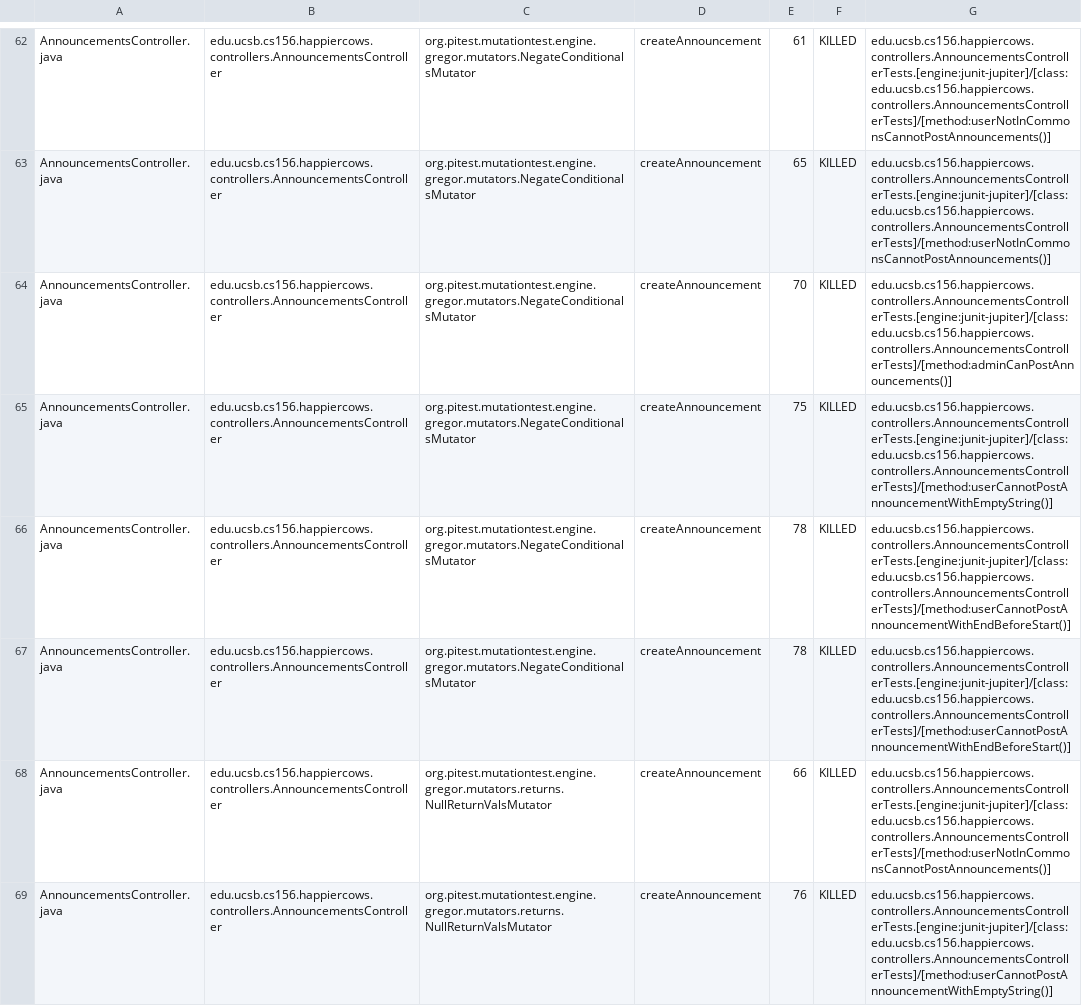
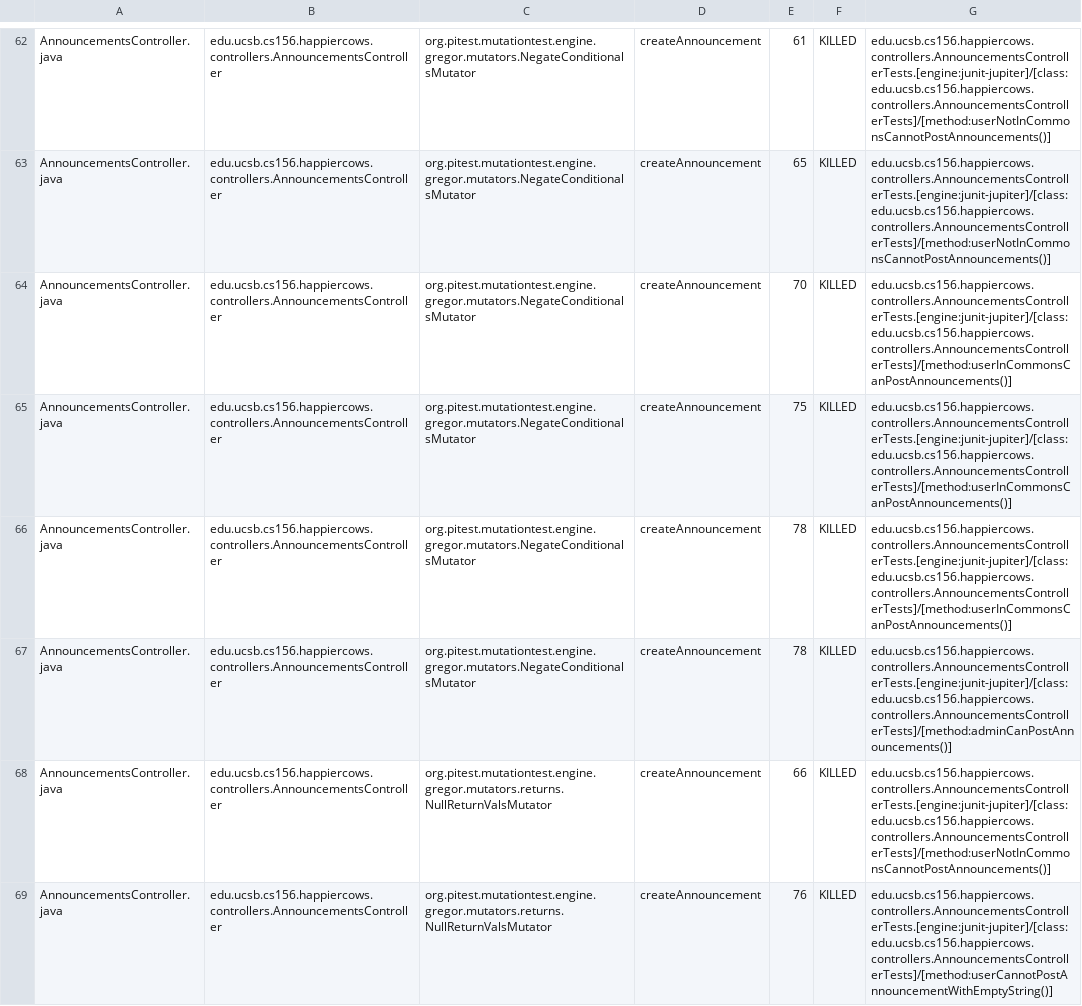
Before and after one commit to ucsb-cs156-f25/proj-happycows-f25-14, a CSV file: prs/11/pitest/mutations.csv, drawn as a sheet; only a part is shown, gaps mark what is left out; the diff covers the shown part only.

Commit message:
Deploying to gh-pages from @ ucsb-cs156-f25/proj-happycows-f25-14@f22964b42268fbf882c5d59e1998f0ca5c594fe7 🚀

```diff
--- a/prs/11/pitest/mutations.csv
+++ b/prs/11/pitest/mutations.csv
@@ -63,6 +63,6 @@ AnnouncementsController.java,edu.ucsb.cs156.happiercows.controllers.Announcement
 AnnouncementsController.java,edu.ucsb.cs156.happiercows.controllers.AnnouncementsController,org.pitest.mutationtest.engine.gregor.mutators.NegateConditionalsMutator,createAnnouncement,65,KILLED,edu.ucsb.cs156.happiercows.controllers.AnnouncementsControllerTests.[engine:junit-jupiter]/[class:edu.ucsb.cs156.happiercows.controllers.AnnouncementsControllerTests]/[method:userNotInCommonsCannotPostAnnouncements()]
-AnnouncementsController.java,edu.ucsb.cs156.happiercows.controllers.AnnouncementsController,org.pitest.mutationtest.engine.gregor.mutators.NegateConditionalsMutator,createAnnouncement,70,KILLED,edu.ucsb.cs156.happiercows.controllers.AnnouncementsControllerTests.[engine:junit-jupiter]/[class:edu.ucsb.cs156.happiercows.controllers.AnnouncementsControllerTests]/[method:adminCanPostAnnouncements()]
-AnnouncementsController.java,edu.ucsb.cs156.happiercows.controllers.AnnouncementsController,org.pitest.mutationtest.engine.gregor.mutators.NegateConditionalsMutator,createAnnouncement,75,KILLED,edu.ucsb.cs156.happiercows.controllers.AnnouncementsControllerTests.[engine:junit-jupiter]/[class:edu.ucsb.cs156.happiercows.controllers.AnnouncementsControllerTests]/[method:userCannotPostAnnouncementWithEmptyString()]
-AnnouncementsController.java,edu.ucsb.cs156.happiercows.controllers.AnnouncementsController,org.pitest.mutationtest.engine.gregor.mutators.NegateConditionalsMutator,createAnnouncement,78,KILLED,edu.ucsb.cs156.happiercows.controllers.AnnouncementsControllerTests.[engine:junit-jupiter]/[class:edu.ucsb.cs156.happiercows.controllers.AnnouncementsControllerTests]/[method:userCannotPostAnnouncementWithEndBeforeStart()]
-AnnouncementsController.java,edu.ucsb.cs156.happiercows.controllers.AnnouncementsController,org.pitest.mutationtest.engine.gregor.mutators.NegateConditionalsMutator,createAnnouncement,78,KILLED,edu.ucsb.cs156.happiercows.controllers.AnnouncementsControllerTests.[engine:junit-jupiter]/[class:edu.ucsb.cs156.happiercows.controllers.AnnouncementsControllerTests]/[method:userCannotPostAnnouncementWithEndBeforeStart()]
+AnnouncementsController.java,edu.ucsb.cs156.happiercows.controllers.AnnouncementsController,org.pitest.mutationtest.engine.gregor.mutators.NegateConditionalsMutator,createAnnouncement,70,KILLED,edu.ucsb.cs156.happiercows.controllers.AnnouncementsControllerTests.[engine:junit-jupiter]/[class:edu.ucsb.cs156.happiercows.controllers.AnnouncementsControllerTests]/[method:userInCommonsCanPostAnnouncements()]
+AnnouncementsController.java,edu.ucsb.cs156.happiercows.controllers.AnnouncementsController,org.pitest.mutationtest.engine.gregor.mutators.NegateConditionalsMutator,createAnnouncement,75,KILLED,edu.ucsb.cs156.happiercows.controllers.AnnouncementsControllerTests.[engine:junit-jupiter]/[class:edu.ucsb.cs156.happiercows.controllers.AnnouncementsControllerTests]/[method:userInCommonsCanPostAnnouncements()]
+AnnouncementsController.java,edu.ucsb.cs156.happiercows.controllers.AnnouncementsController,org.pitest.mutationtest.engine.gregor.mutators.NegateConditionalsMutator,createAnnouncement,78,KILLED,edu.ucsb.cs156.happiercows.controllers.AnnouncementsControllerTests.[engine:junit-jupiter]/[class:edu.ucsb.cs156.happiercows.controllers.AnnouncementsControllerTests]/[method:userInCommonsCanPostAnnouncements()]
+AnnouncementsController.java,edu.ucsb.cs156.happiercows.controllers.AnnouncementsController,org.pitest.mutationtest.engine.gregor.mutators.NegateConditionalsMutator,createAnnouncement,78,KILLED,edu.ucsb.cs156.happiercows.controllers.AnnouncementsControllerTests.[engine:junit-jupiter]/[class:edu.ucsb.cs156.happiercows.controllers.AnnouncementsControllerTests]/[method:adminCanPostAnnouncements()]
 AnnouncementsController.java,edu.ucsb.cs156.happiercows.controllers.AnnouncementsController,org.pitest.mutationtest.engine.gregor.mutators.returns.NullReturnValsMutator,createAnnouncement,66,KILLED,edu.ucsb.cs156.happiercows.controllers.AnnouncementsControllerTests.[engine:junit-jupiter]/[class:edu.ucsb.cs156.happiercows.controllers.AnnouncementsControllerTests]/[method:userNotInCommonsCannotPostAnnouncements()]
```
Also changed, not shown: 25 edited cells elsewhere in this file, 49 other files.
